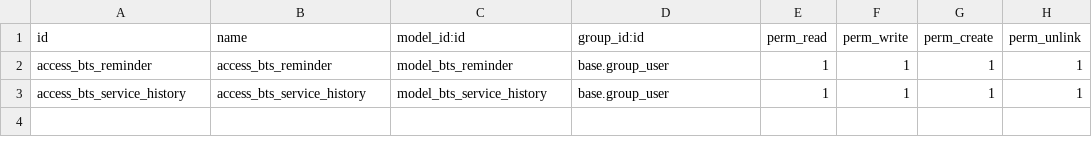
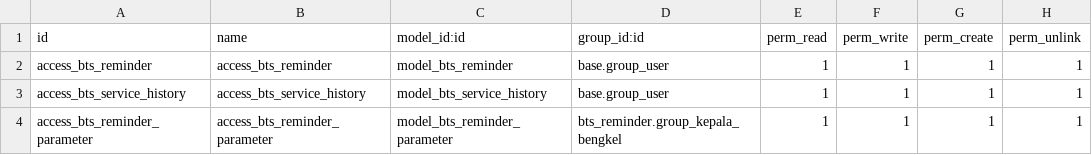
Before and after one commit to reletz/IF3141-odoo, a CSV file: custom_addons/bts_reminder/security/ir.model.access.csv, drawn as a sheet; the diff names each change by its address in the sheet, - before the commit and + after, or states it on an @@ line.

Commit message:
feat: add 4th screen for setting parameters

```diff
--- a/custom_addons/bts_reminder/security/ir.model.access.csv
+++ b/custom_addons/bts_reminder/security/ir.model.access.csv
+row 4: access_bts_reminder_parameter | access_bts_reminder_parameter | model_bts_reminder_parameter | bts_reminder.group_kepala_bengkel | 1 | 1 | 1 | 1
```
Also changed, not shown: 8 other files.
